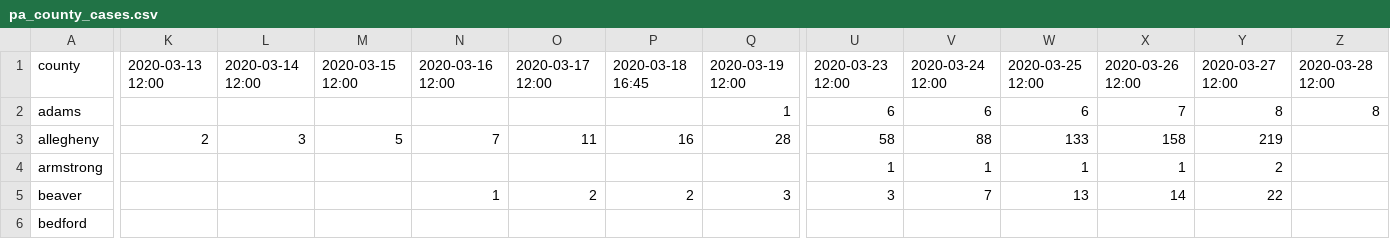
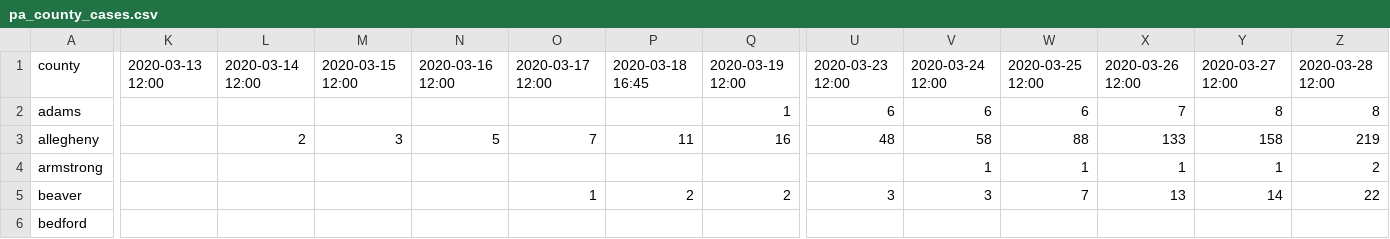
Before and after one commit to joeguinness/covid19data, a CSV file: pa_county_cases.csv, drawn as a sheet; only a part is shown, gaps mark what is left out; the diff covers the shown part only; the diff names each change by its address in the sheet, - before the commit and + after, or states it on an @@ line.

Commit message:
Update pa_county_cases.csv

```diff
--- a/pa_county_cases.csv
+++ b/pa_county_cases.csv
-K3: 2
+K3: (empty)
-L3: 3
+L3: 2
-M3: 5
+M3: 3
-N3: 7
+N3: 5
-O3: 11
+O3: 7
-P3: 16
+P3: 11
-Q3: 28
+Q3: 16
-U3: 58
+U3: 48
-V3: 88
+V3: 58
-W3: 133
+W3: 88
-X3: 158
+X3: 133
-Y3: 219
+Y3: 158
-Z3: (empty)
+Z3: 219
-U4: 1
+U4: (empty)
-Y4: 2
+Y4: 1
-Z4: (empty)
+Z4: 2
-N5: 1
+N5: (empty)
-O5: 2
+O5: 1
-Q5: 3
+Q5: 2
-V5: 7
+V5: 3
-W5: 13
+W5: 7
-X5: 14
+X5: 13
-Y5: 22
+Y5: 14
-Z5: (empty)
+Z5: 22
```
Also changed, not shown: 119 edited cells elsewhere in this file.
